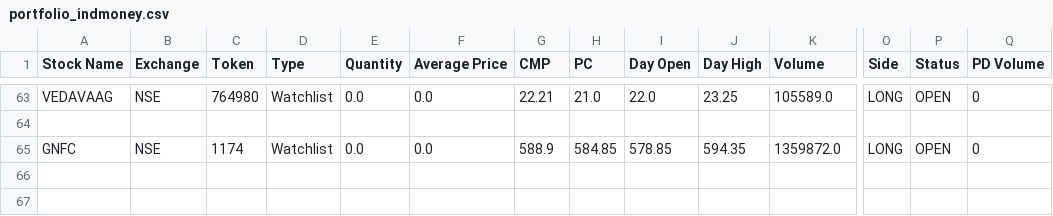
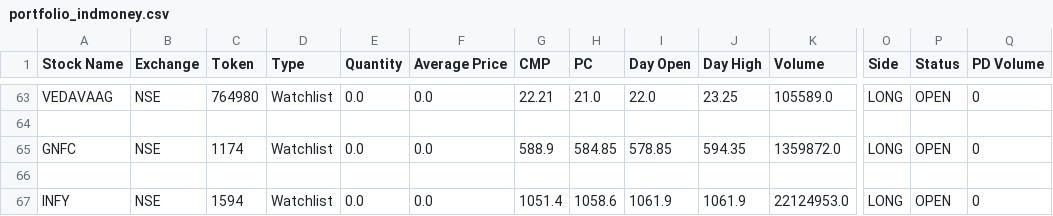
Before and after one commit to Bhawani-108/Srisri, a CSV file: portfolio_indmoney.csv, drawn as a sheet; only a part is shown, gaps mark what is left out; rows hold the shown columns only; the diff names each change by its address in the sheet, - before the commit and + after, or states it on an @@ line.

Commit message:
Fixed manage watchlist indmoney

```diff
--- a/portfolio_indmoney.csv
+++ b/portfolio_indmoney.csv
+row 66: (empty)
+row 67: INFY | NSE | 1594 | Watchlist | 0.0 | 0.0 | 1051.4 | 1058.6 | 1061.9 | 1061.9 | 22124953.0 | LONG | OPEN | 0
```
Also changed, not shown: 5 other files.
